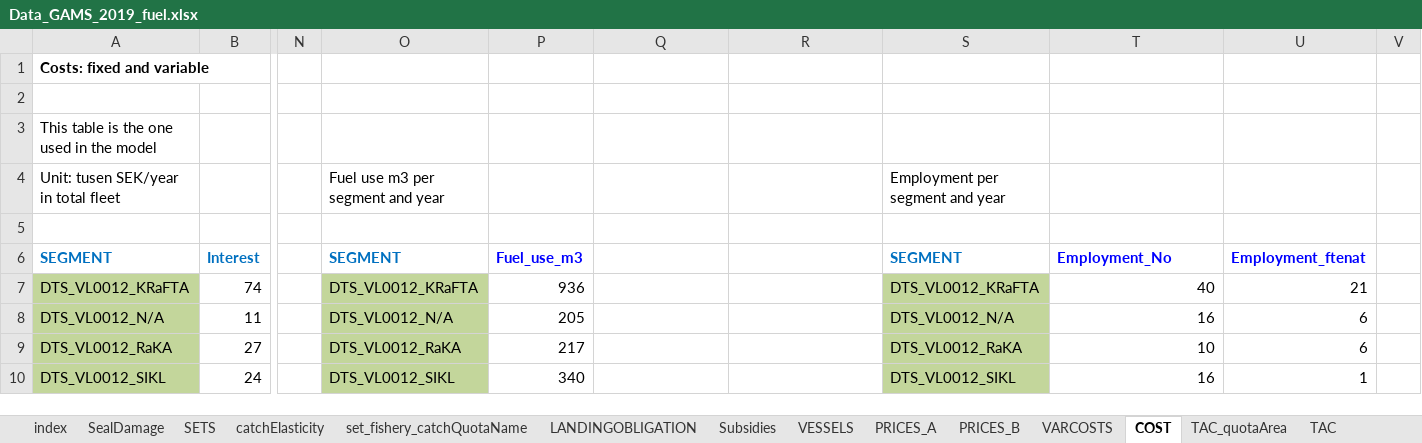
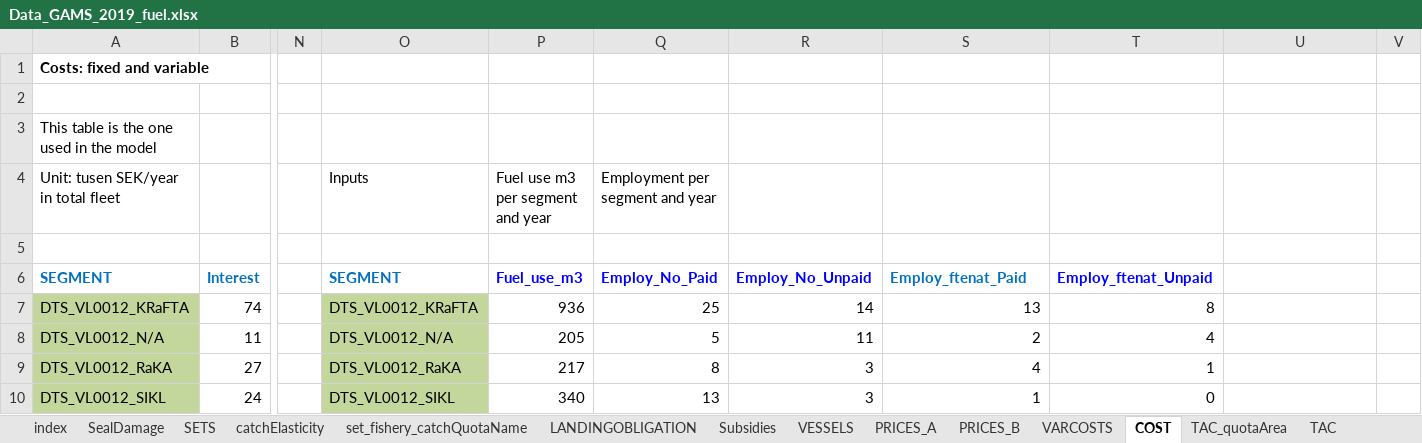
Before and after one commit to SLUTorbjornJansson/fish-pal, an Excel workbook: Inputfiles/Data_GAMS_2019_fuel.xlsx, sheet COST, drawn as a sheet; only a part is shown, gaps mark what is left out; values as stored, in another font and other column widths than the file's, no borders; the diff covers the shown part only; the diff names each change by its address in the sheet, - before the commit and + after, or states it on an @@ line.

Commit message:
In the new Data_GAMS_fuel file the TAC is netto = all quota trading included. Quotas are based on HaVs file "Infiskning 2019" from their homepage. The column "kvot" in this file includes all quota trading (pers info 20221005 from Jarl Engquist, HaV). Thus, we need to delete all calculations of TACnetto in the GAMS code!
Also, the new excel file has a new table "inputOri" containing m3 fuel and labour input split into "paid" and "unpaid" in order to match Var Cost statistics from the economic statistics provided by HaV. Thus, we have physical input and a VC for both fuel and labour which makes it possible to calculate price*quantity and then make scenarios changing prices.

```diff
--- a/Inputfiles/Data_GAMS_2019_fuel.xlsx (sheet COST)
+++ b/Inputfiles/Data_GAMS_2019_fuel.xlsx (sheet COST)
-O4: Fuel use m3 per segment and year
+O4: Inputs
-P4: (empty)
+P4: Fuel use m3 per segment and year
-Q4: (empty)
+Q4: Employment per segment and year
-S4: Employment per segment and year
+S4: (empty)
-Q6: (empty)
+Q6: Employ_No_Paid
-R6: (empty)
+R6: Employ_No_Unpaid
-S6: SEGMENT
+S6: Employ_ftenat_Paid
-T6: Employment_No
+T6: Employ_ftenat_Unpaid
-U6: Employment_ftenat
+U6: (empty)
-Q7: (empty)
+Q7: 25
-R7: (empty)
+R7: 14
-S7: DTS_VL0012_KRaFTA
+S7: 13
-S7:S10 fill: #C3D69B
+S7:S10 fill: none
-T7: 40
+T7: 8
-U7: 21
+U7: (empty)
-Q8: (empty)
+Q8: 5
-R8: (empty)
+R8: 11
-S8: DTS_VL0012_N/A
+S8: 2
-T8: 16
+T8: 4
-U8:U9: 6
+U8:U9: (empty)
-Q9: (empty)
+Q9: 8
-R9:R10: (empty)
+R9:R10: 3
-S9: DTS_VL0012_RaKA
+S9: 4
-T9: 10
+T9: 1
-Q10: (empty)
+Q10: 13
-S10: DTS_VL0012_SIKL
+S10: 1
-T10: 16
+T10: 0
-U10: 1
+U10: (empty)
```
Also changed, not shown: 120 edited cells and cell formats elsewhere in this sheet, sheet TAC_quotaArea, sheet index.
